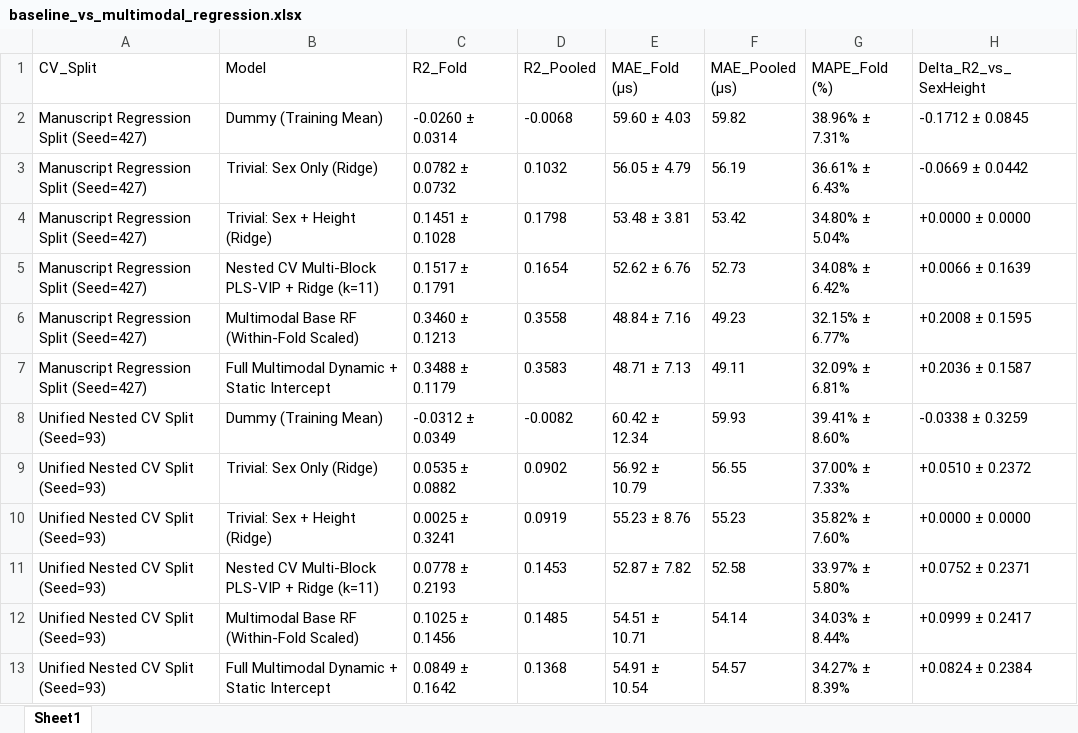
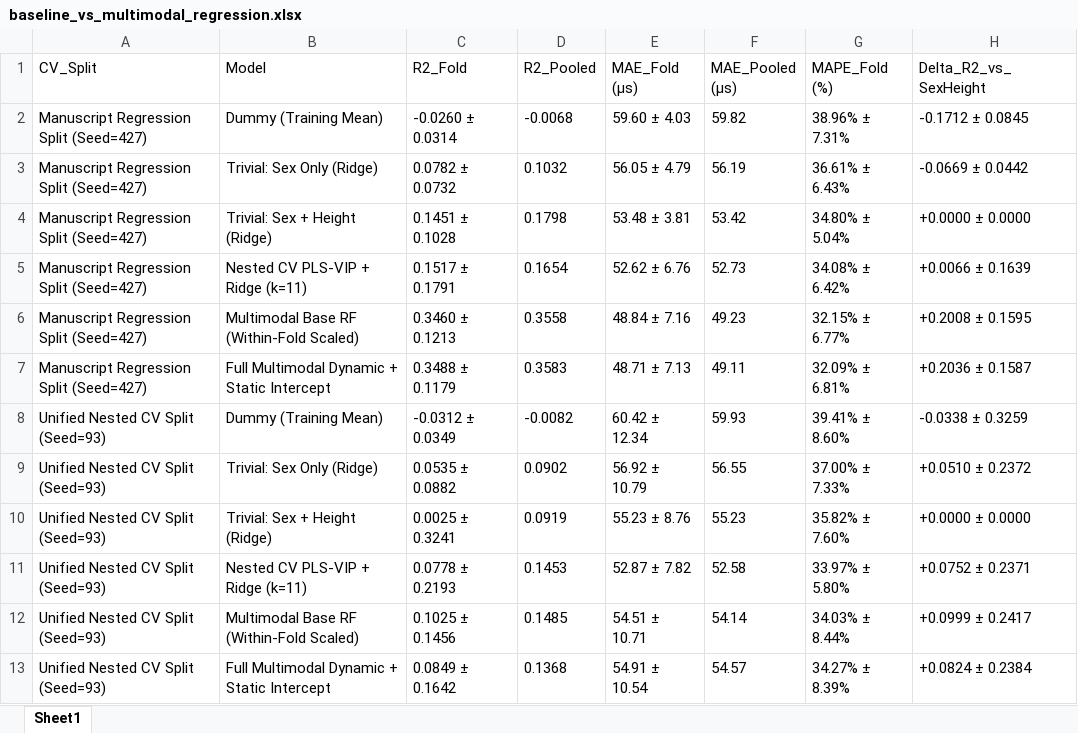
Before and after one commit to chenwudao/Electrotactility, an Excel workbook: revision_experiments/results/baseline_vs_multimodal_regression.xlsx, sheet Sheet1, drawn as a sheet; values as stored, in another font and other column widths than the file's, no borders; the diff names each change by its address in the sheet, - before the commit and + after, or states it on an @@ line.

Commit message:
2.4: Fix correlation-threshold candidates, clarify PLS-VIP screening, correct feature-group pools for Fig. 14, use RF-based calibrated models in regression comparison

```diff
--- a/revision_experiments/results/baseline_vs_multimodal_regression.xlsx (sheet Sheet1)
+++ b/revision_experiments/results/baseline_vs_multimodal_regression.xlsx (sheet Sheet1)
-B5 (Model): Nested CV Multi-Block PLS-VIP + Ridge (k=11)
+B5 (Model): Nested CV PLS-VIP + Ridge (k=11)
-B11 (Model): Nested CV Multi-Block PLS-VIP + Ridge (k=11)
+B11 (Model): Nested CV PLS-VIP + Ridge (k=11)
```
Also changed, not shown: model/regression/results/regression_model_comparison_with_baseline.xlsx, revision_experiments/results/feature_sex_adjusted_correlations.xlsx, 28 other files.
